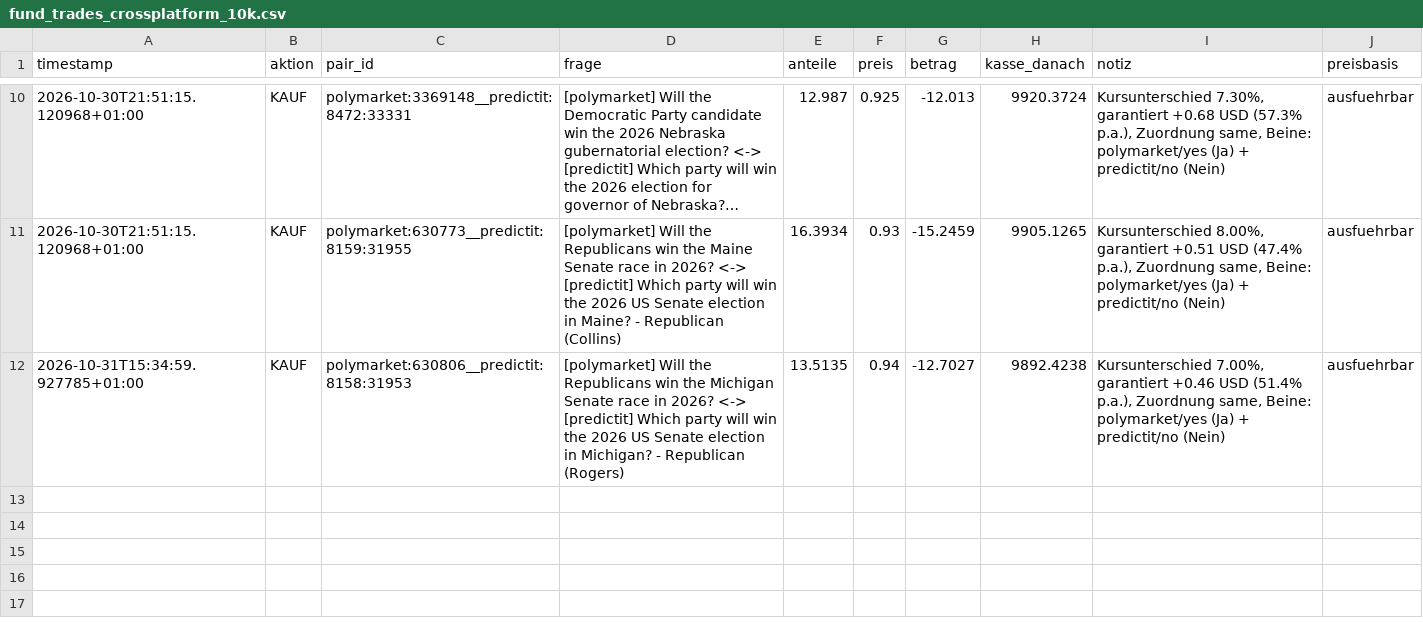
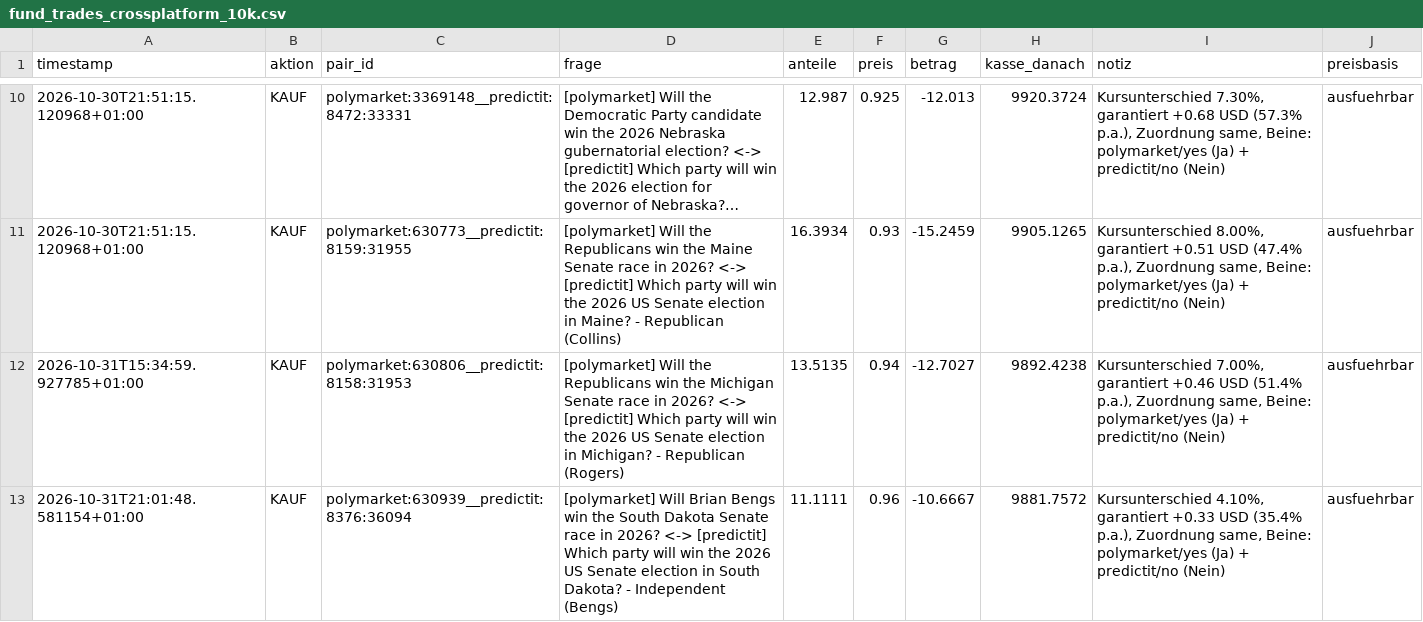
Before and after one commit to rouvenwieland/polymarket-scanner, a CSV file: data/fund_trades_crossplatform_10k.csv, drawn as a sheet; only a part is shown, gaps mark what is left out; long unchanged cells end in ….

```diff
--- a/data/fund_trades_crossplatform_10k.csv
+++ b/data/fund_trades_crossplatform_10k.csv
@@ -12 +12,2 @@ timestamp,aktion,pair_id,frage,anteile,preis,betrag,kasse_danach,notiz,preisbasi
 2026-10-31T15:34:59.927785+01:00,KAUF,polymarket:630806__predictit:8158:31953,[polymarket] Will the Republicans win the Michigan Senate race in 2026?  <->  [predictit] Which party will win the 2026 US Senate election in Michigan? - Republican (Rogers),13.5135,0.94,-12.7027,9892.4238,"Kursunterschied 7.00%, garantiert +0.46 USD (51.4% p.a.), Zuordnung same, Beine: polymarket/yes (Ja) + predictit/no (Nein)",ausfuehrbar
+2026-10-31T21:01:48.581154+01:00,KAUF,polymarket:630939__predictit:8376:36094,[polymarket] Will Brian Bengs win the South Dakota Senate race in 2026?  <->  [predictit] Which party will win the 2026 US Senate election in South Dakota? - Independent (Bengs),11.1111,0.96,-10.6667,9881.7572,"Kursunterschied 4.10%, garantiert +0.33 USD (35.4% p.a.), Zuordnung same, Beine: polymarket/yes (Ja) + predictit/no (Nein)",ausfuehrbar
```
Also changed, not shown: data/fund_history_crossplatform.csv, data/fund_history_crossplatform_10k.csv, 11 other files.
